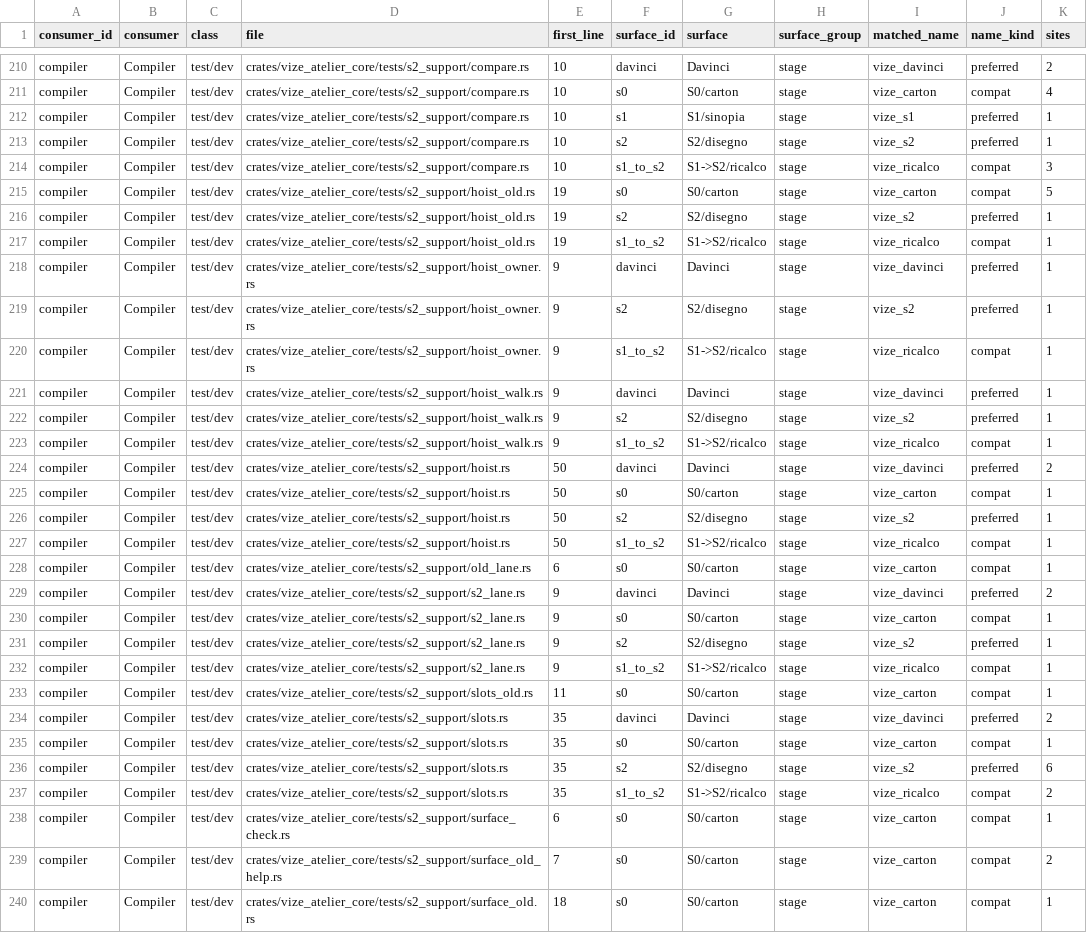
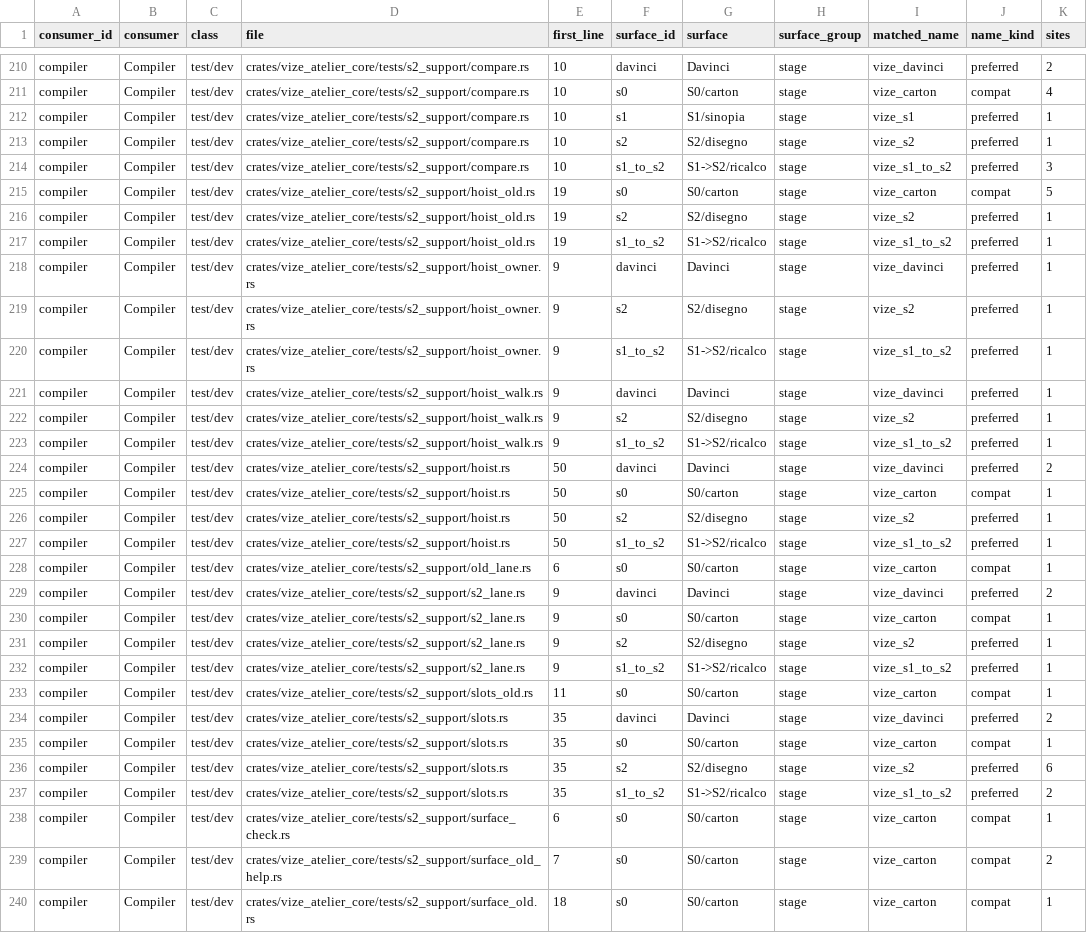
Before and after one commit to Mu-L/vize, a TSV file: davinci-road/plan/consumer-migration-surfaces.tsv, drawn as a sheet; only a part is shown, gaps mark what is left out; the diff covers the shown part only.

Commit message:
refactor(davinci): align atelier s2 witnesses with s1-to-s2 (#4945)

```diff
--- a/davinci-road/plan/consumer-migration-surfaces.tsv
+++ b/davinci-road/plan/consumer-migration-surfaces.tsv
@@ -213,12 +213,12 @@ compiler	Compiler	test/dev	crates/vize_atelier_core/tests/s2_support/compare.rs
 compiler	Compiler	test/dev	crates/vize_atelier_core/tests/s2_support/compare.rs	10	s2	S2/disegno	stage	vize_s2	preferred	1
-compiler	Compiler	test/dev	crates/vize_atelier_core/tests/s2_support/compare.rs	10	s1_to_s2	S1->S2/ricalco	stage	vize_ricalco	compat	3
+compiler	Compiler	test/dev	crates/vize_atelier_core/tests/s2_support/compare.rs	10	s1_to_s2	S1->S2/ricalco	stage	vize_s1_to_s2	preferred	3
 compiler	Compiler	test/dev	crates/vize_atelier_core/tests/s2_support/hoist_old.rs	19	s0	S0/carton	stage	vize_carton	compat	5
 compiler	Compiler	test/dev	crates/vize_atelier_core/tests/s2_support/hoist_old.rs	19	s2	S2/disegno	stage	vize_s2	preferred	1
-compiler	Compiler	test/dev	crates/vize_atelier_core/tests/s2_support/hoist_old.rs	19	s1_to_s2	S1->S2/ricalco	stage	vize_ricalco	compat	1
+compiler	Compiler	test/dev	crates/vize_atelier_core/tests/s2_support/hoist_old.rs	19	s1_to_s2	S1->S2/ricalco	stage	vize_s1_to_s2	preferred	1
 compiler	Compiler	test/dev	crates/vize_atelier_core/tests/s2_support/hoist_owner.rs	9	davinci	Davinci	stage	vize_davinci	preferred	1
 compiler	Compiler	test/dev	crates/vize_atelier_core/tests/s2_support/hoist_owner.rs	9	s2	S2/disegno	stage	vize_s2	preferred	1
-compiler	Compiler	test/dev	crates/vize_atelier_core/tests/s2_support/hoist_owner.rs	9	s1_to_s2	S1->S2/ricalco	stage	vize_ricalco	compat	1
+compiler	Compiler	test/dev	crates/vize_atelier_core/tests/s2_support/hoist_owner.rs	9	s1_to_s2	S1->S2/ricalco	stage	vize_s1_to_s2	preferred	1
 compiler	Compiler	test/dev	crates/vize_atelier_core/tests/s2_support/hoist_walk.rs	9	davinci	Davinci	stage	vize_davinci	preferred	1
 compiler	Compiler	test/dev	crates/vize_atelier_core/tests/s2_support/hoist_walk.rs	9	s2	S2/disegno	stage	vize_s2	preferred	1
-compiler	Compiler	test/dev	crates/vize_atelier_core/tests/s2_support/hoist_walk.rs	9	s1_to_s2	S1->S2/ricalco	stage	vize_ricalco	compat	1
+compiler	Compiler	test/dev	crates/vize_atelier_core/tests/s2_support/hoist_walk.rs	9	s1_to_s2	S1->S2/ricalco	stage	vize_s1_to_s2	preferred	1
 compiler	Compiler	test/dev	crates/vize_atelier_core/tests/s2_support/hoist.rs	50	davinci	Davinci	stage	vize_davinci	preferred	2
@@ -226,3 +226,3 @@ compiler	Compiler	test/dev	crates/vize_atelier_core/tests/s2_support/hoist.rs	50
 compiler	Compiler	test/dev	crates/vize_atelier_core/tests/s2_support/hoist.rs	50	s2	S2/disegno	stage	vize_s2	preferred	1
-compiler	Compiler	test/dev	crates/vize_atelier_core/tests/s2_support/hoist.rs	50	s1_to_s2	S1->S2/ricalco	stage	vize_ricalco	compat	1
+compiler	Compiler	test/dev	crates/vize_atelier_core/tests/s2_support/hoist.rs	50	s1_to_s2	S1->S2/ricalco	stage	vize_s1_to_s2	preferred	1
 compiler	Compiler	test/dev	crates/vize_atelier_core/tests/s2_support/old_lane.rs	6	s0	S0/carton	stage	vize_carton	compat	1
@@ -231,3 +231,3 @@ compiler	Compiler	test/dev	crates/vize_atelier_core/tests/s2_support/s2_lane.rs
 compiler	Compiler	test/dev	crates/vize_atelier_core/tests/s2_support/s2_lane.rs	9	s2	S2/disegno	stage	vize_s2	preferred	1
-compiler	Compiler	test/dev	crates/vize_atelier_core/tests/s2_support/s2_lane.rs	9	s1_to_s2	S1->S2/ricalco	stage	vize_ricalco	compat	1
+compiler	Compiler	test/dev	crates/vize_atelier_core/tests/s2_support/s2_lane.rs	9	s1_to_s2	S1->S2/ricalco	stage	vize_s1_to_s2	preferred	1
 compiler	Compiler	test/dev	crates/vize_atelier_core/tests/s2_support/slots_old.rs	11	s0	S0/carton	stage	vize_carton	compat	1
@@ -236,3 +236,3 @@ compiler	Compiler	test/dev	crates/vize_atelier_core/tests/s2_support/slots.rs	35
 compiler	Compiler	test/dev	crates/vize_atelier_core/tests/s2_support/slots.rs	35	s2	S2/disegno	stage	vize_s2	preferred	6
-compiler	Compiler	test/dev	crates/vize_atelier_core/tests/s2_support/slots.rs	35	s1_to_s2	S1->S2/ricalco	stage	vize_ricalco	compat	2
+compiler	Compiler	test/dev	crates/vize_atelier_core/tests/s2_support/slots.rs	35	s1_to_s2	S1->S2/ricalco	stage	vize_s1_to_s2	preferred	2
 compiler	Compiler	test/dev	crates/vize_atelier_core/tests/s2_support/surface_check.rs	6	s0	S0/carton	stage	vize_carton	compat	1
```
Also changed, not shown: 4 edited cells elsewhere in this file, 14 other files.
